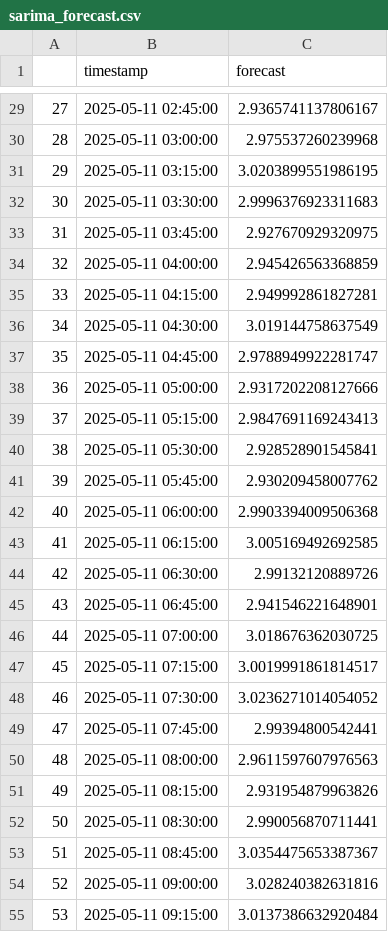
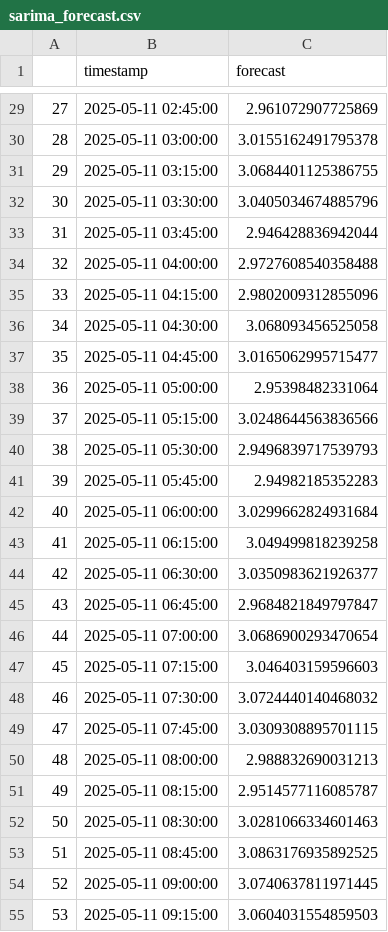
Before and after one commit to UBC-MDS/Capstone_SatCast_Trilemma, a CSV file: results/tables/sarima_forecast.csv, drawn as a sheet; only a part is shown, gaps mark what is left out; the diff covers the shown part only.

```diff
--- a/results/tables/sarima_forecast.csv
+++ b/results/tables/sarima_forecast.csv
@@ -29,27 +29,27 @@
-27,2025-05-11 02:45:00,2.9365741137806167
-28,2025-05-11 03:00:00,2.975537260239968
-29,2025-05-11 03:15:00,3.0203899551986195
-30,2025-05-11 03:30:00,2.9996376923311683
-31,2025-05-11 03:45:00,2.927670929320975
-32,2025-05-11 04:00:00,2.945426563368859
-33,2025-05-11 04:15:00,2.949992861827281
-34,2025-05-11 04:30:00,3.019144758637549
-35,2025-05-11 04:45:00,2.9788949922281747
-36,2025-05-11 05:00:00,2.9317202208127666
-37,2025-05-11 05:15:00,2.9847691169243413
-38,2025-05-11 05:30:00,2.928528901545841
-39,2025-05-11 05:45:00,2.930209458007762
-40,2025-05-11 06:00:00,2.9903394009506368
-41,2025-05-11 06:15:00,3.005169492692585
-42,2025-05-11 06:30:00,2.99132120889726
-43,2025-05-11 06:45:00,2.941546221648901
-44,2025-05-11 07:00:00,3.018676362030725
-45,2025-05-11 07:15:00,3.0019991861814517
-46,2025-05-11 07:30:00,3.0236271014054052
-47,2025-05-11 07:45:00,2.99394800542441
-48,2025-05-11 08:00:00,2.9611597607976563
-49,2025-05-11 08:15:00,2.931954879963826
-50,2025-05-11 08:30:00,2.990056870711441
-51,2025-05-11 08:45:00,3.0354475653387367
-52,2025-05-11 09:00:00,3.028240382631816
-53,2025-05-11 09:15:00,3.0137386632920484
+27,2025-05-11 02:45:00,2.961072907725869
+28,2025-05-11 03:00:00,3.0155162491795378
+29,2025-05-11 03:15:00,3.0684401125386755
+30,2025-05-11 03:30:00,3.0405034674885796
+31,2025-05-11 03:45:00,2.946428836942044
+32,2025-05-11 04:00:00,2.9727608540358488
+33,2025-05-11 04:15:00,2.9802009312855096
+34,2025-05-11 04:30:00,3.068093456525058
+35,2025-05-11 04:45:00,3.0165062995715477
+36,2025-05-11 05:00:00,2.95398482331064
+37,2025-05-11 05:15:00,3.0248644563836566
+38,2025-05-11 05:30:00,2.9496839717539793
+39,2025-05-11 05:45:00,2.94982185352283
+40,2025-05-11 06:00:00,3.0299662824931684
+41,2025-05-11 06:15:00,3.049499818239258
+42,2025-05-11 06:30:00,3.0350983621926377
+43,2025-05-11 06:45:00,2.9684821849797847
+44,2025-05-11 07:00:00,3.0686900293470654
+45,2025-05-11 07:15:00,3.046403159596603
+46,2025-05-11 07:30:00,3.0724440140468032
+47,2025-05-11 07:45:00,3.0309308895701115
+48,2025-05-11 08:00:00,2.988832690031213
+49,2025-05-11 08:15:00,2.9514577116085787
+50,2025-05-11 08:30:00,3.0281066334601463
+51,2025-05-11 08:45:00,3.0863176935892525
+52,2025-05-11 09:00:00,3.0740637811971445
+53,2025-05-11 09:15:00,3.0604031554859503
```
Also changed, not shown: 69 edited cells elsewhere in this file, 24 other files.
